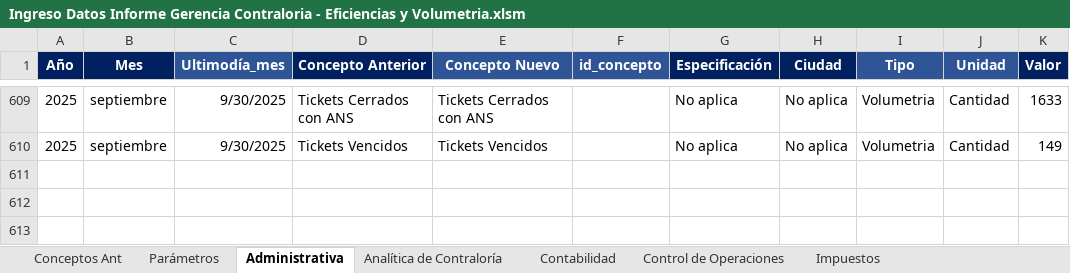
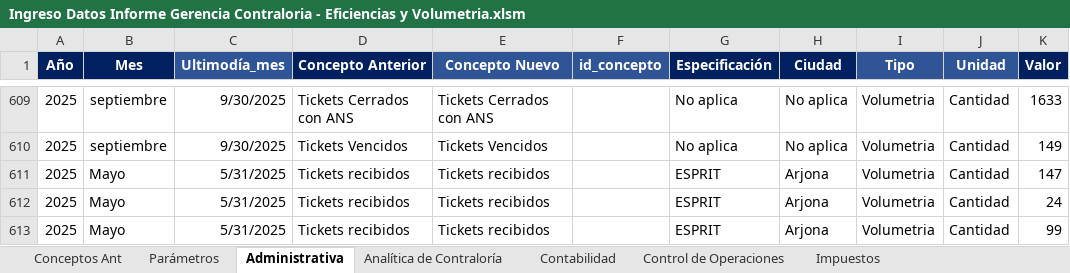
Before and after one commit to OeMigue/FormularioContraloria, an Excel workbook: input/Ingreso Datos Informe Gerencia Contraloria - Eficiencias y Volumetria.xlsm, sheet Administrativa, drawn as a sheet; only a part is shown, gaps mark what is left out; values as stored, in another font and other column widths than the file's, no borders; table styles not drawn; the diff names each change by its address in the sheet, - before the commit and + after, or states it on an @@ line.

```diff
--- a/input/Ingreso Datos Informe Gerencia Contraloria - Eficiencias y Volumetria.xlsm (sheet Administrativa)
+++ b/input/Ingreso Datos Informe Gerencia Contraloria - Eficiencias y Volumetria.xlsm (sheet Administrativa)
+row 611: 2025 | Mayo | 5/31/2025 | Tickets recibidos | Tickets recibidos |  | ESPRIT | Arjona | Volumetria | Cantidad | 147
+row 612: 2025 | Mayo | 5/31/2025 | Tickets recibidos | Tickets recibidos |  | ESPRIT | Arjona | Volumetria | Cantidad | 24
+row 613: 2025 | Mayo | 5/31/2025 | Tickets recibidos | Tickets recibidos |  | ESPRIT | Arjona | Volumetria | Cantidad | 99
```
Also changed, not shown: sheet Analítica de Contraloría, sheet Contabilidad, sheet Control de Operaciones, sheet Impuestos, sheet Riesgos y Cumplimiento, sheet Parámetros, 7 other files.
